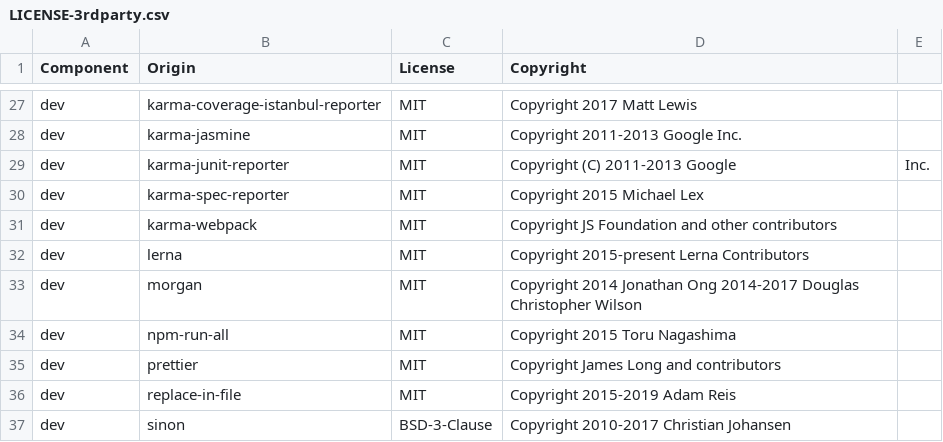
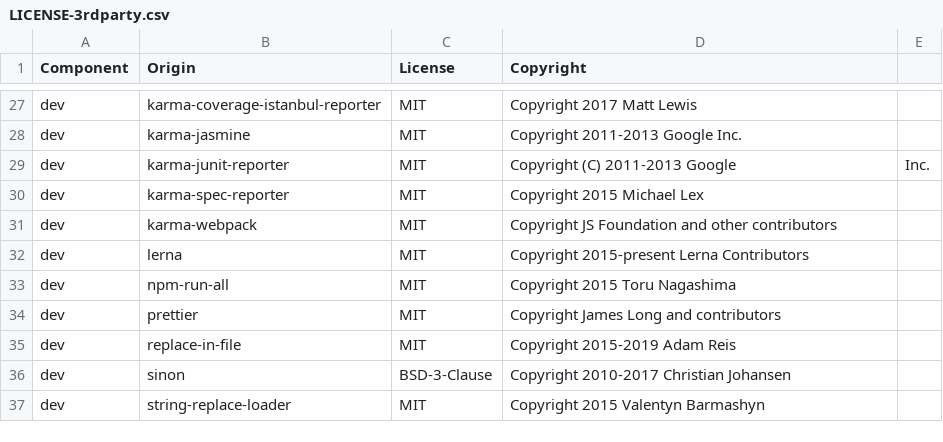
Before and after one commit to DataDog/browser-sdk, a CSV file: LICENSE-3rdparty.csv, drawn as a sheet; only a part is shown, gaps mark what is left out; the shorter side is filled out with more unchanged rows; the diff names each change by its address in the sheet, - before the commit and + after, or states it on an @@ line.

```diff
--- a/LICENSE-3rdparty.csv
+++ b/LICENSE-3rdparty.csv
-row 33: dev | morgan | MIT | Copyright 2014 Jonathan Ong 2014-2017 Douglas Christopher Wilson
```
Also changed, not shown: 10 other files.
